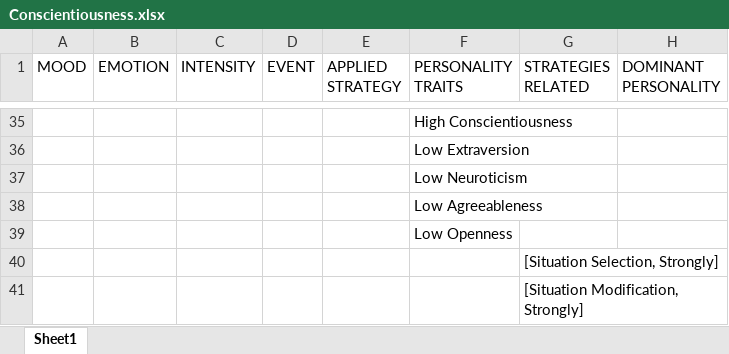
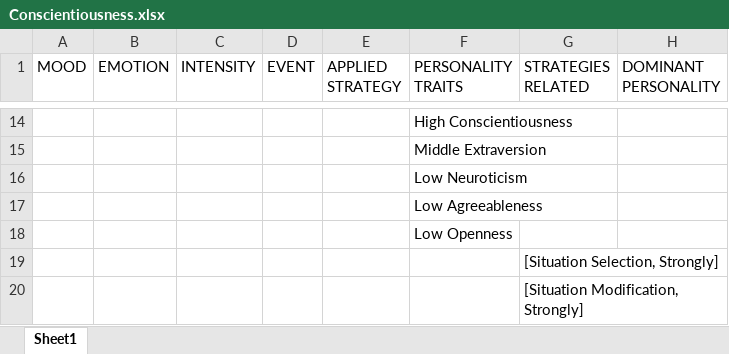
Before and after one commit to JuanJoseSolo/Emotion_Regulation, an Excel workbook: EmotionRegulation/EmotionRegulationAsset/Results/Conscientiousness.xlsx, sheet Sheet1, drawn as a sheet; only a part is shown, gaps mark what is left out; values as stored, in another font and other column widths than the file's, no borders; addresses are those after the commit; the diff covers the shown part only; the diff names each change by its address in the sheet, - before the commit and + after, or states it on an @@ line.

```diff
--- a/EmotionRegulation/EmotionRegulationAsset/Results/Conscientiousness.xlsx (sheet Sheet1)
+++ b/EmotionRegulation/EmotionRegulationAsset/Results/Conscientiousness.xlsx (sheet Sheet1)
-F15 (PERSONALITY TRAITS): Low Extraversion
+F15 (PERSONALITY TRAITS): Middle Extraversion
```
Also changed, not shown: 1 added row, 22 removed rows and 17 edited cells elsewhere in this sheet, EmotionRegulation/EmotionRegulationAsset/Results/NormalEvents.xlsx, 5 other files.
